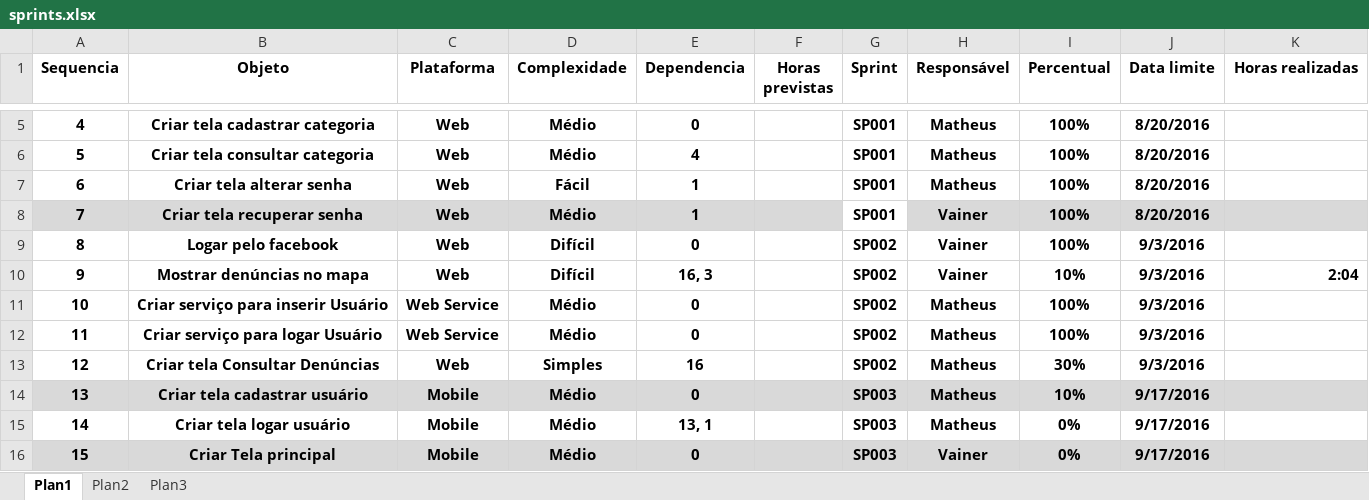
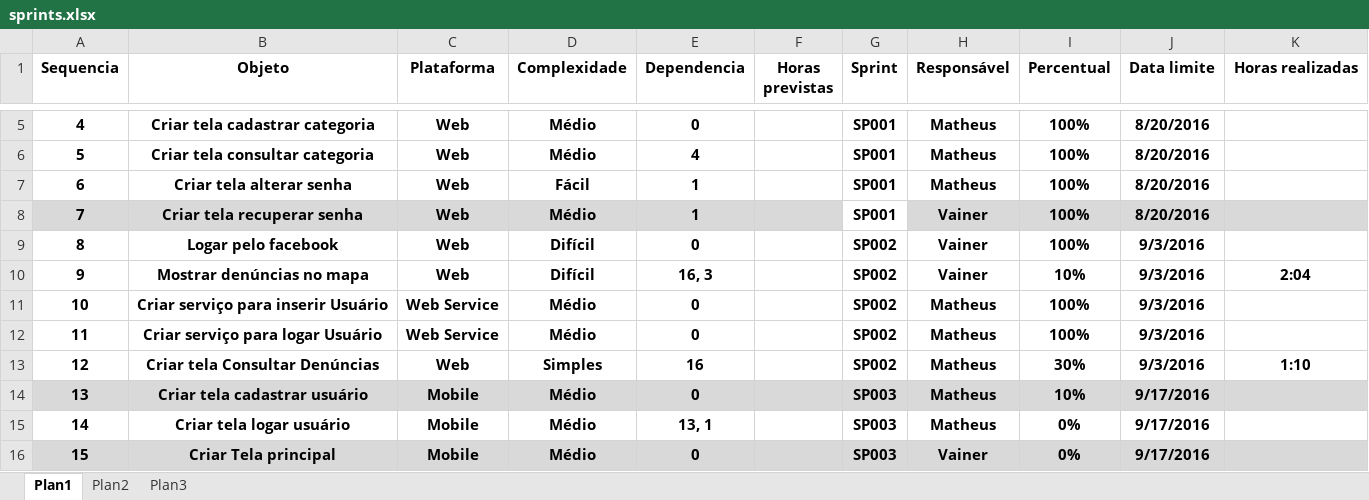
Before and after one commit to vcprefeito/documentacao, an Excel workbook: sprints.xlsx, sheet Plan1, drawn as a sheet; only a part is shown, gaps mark what is left out; values as stored, in another font and other column widths than the file's, no borders; table styles not drawn; the diff names each change by its address in the sheet, - before the commit and + after, or states it on an @@ line.

Commit message:
inserindo horas trabalhadas

```diff
--- a/sprints.xlsx (sheet Plan1)
+++ b/sprints.xlsx (sheet Plan1)
-K10 alignment: right
+K10 alignment: center
-K13 (Horas realizadas): (empty)
+K13 (Horas realizadas): 1:10
```
